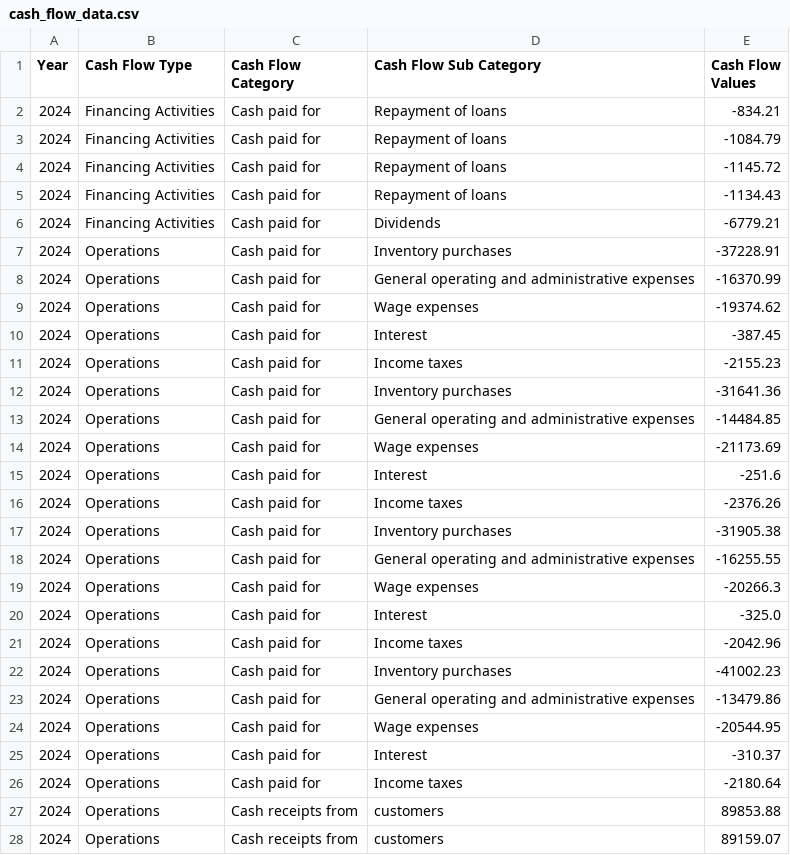
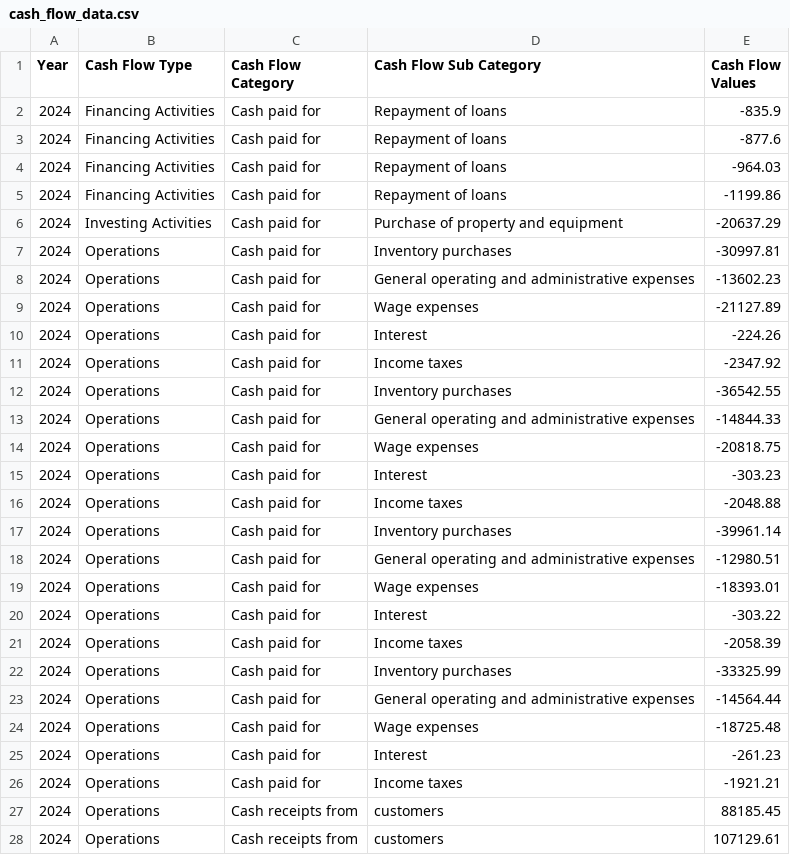
Before and after one commit to anhvi02/Databricks_CafeShop_Project, a CSV file: data_raw/data/financial/cash_flow_data.csv, drawn as a sheet; only a part is shown; the diff covers the shown part only.

Commit message:
updated cash flow data

```diff
--- a/data_raw/data/financial/cash_flow_data.csv
+++ b/data_raw/data/financial/cash_flow_data.csv
@@ -1,28 +1,28 @@
 Year,Cash Flow Type,Cash Flow Category,Cash Flow Sub Category,Cash Flow Values
-2024,Financing Activities,Cash paid for,Repayment of loans,-834.21
-2024,Financing Activities,Cash paid for,Repayment of loans,-1084.79
-2024,Financing Activities,Cash paid for,Repayment of loans,-1145.72
-2024,Financing Activities,Cash paid for,Repayment of loans,-1134.43
-2024,Financing Activities,Cash paid for,Dividends,-6779.21
-2024,Operations,Cash paid for,Inventory purchases,-37228.91
-2024,Operations,Cash paid for,General operating and administrative expenses,-16370.99
-2024,Operations,Cash paid for,Wage expenses,-19374.62
-2024,Operations,Cash paid for,Interest,-387.45
-2024,Operations,Cash paid for,Income taxes,-2155.23
-2024,Operations,Cash paid for,Inventory purchases,-31641.36
-2024,Operations,Cash paid for,General operating and administrative expenses,-14484.85
-2024,Operations,Cash paid for,Wage expenses,-21173.69
-2024,Operations,Cash paid for,Interest,-251.6
-2024,Operations,Cash paid for,Income taxes,-2376.26
-2024,Operations,Cash paid for,Inventory purchases,-31905.38
-2024,Operations,Cash paid for,General operating and administrative expenses,-16255.55
-2024,Operations,Cash paid for,Wage expenses,-20266.3
-2024,Operations,Cash paid for,Interest,-325.0
-2024,Operations,Cash paid for,Income taxes,-2042.96
-2024,Operations,Cash paid for,Inventory purchases,-41002.23
-2024,Operations,Cash paid for,General operating and administrative expenses,-13479.86
-2024,Operations,Cash paid for,Wage expenses,-20544.95
-2024,Operations,Cash paid for,Interest,-310.37
-2024,Operations,Cash paid for,Income taxes,-2180.64
-2024,Operations,Cash receipts from,customers,89853.88
-2024,Operations,Cash receipts from,customers,89159.07
+2024,Financing Activities,Cash paid for,Repayment of loans,-835.9
+2024,Financing Activities,Cash paid for,Repayment of loans,-877.6
+2024,Financing Activities,Cash paid for,Repayment of loans,-964.03
+2024,Financing Activities,Cash paid for,Repayment of loans,-1199.86
+2024,Investing Activities,Cash paid for,Purchase of property and equipment,-20637.29
+2024,Operations,Cash paid for,Inventory purchases,-30997.81
+2024,Operations,Cash paid for,General operating and administrative expenses,-13602.23
+2024,Operations,Cash paid for,Wage expenses,-21127.89
+2024,Operations,Cash paid for,Interest,-224.26
+2024,Operations,Cash paid for,Income taxes,-2347.92
+2024,Operations,Cash paid for,Inventory purchases,-36542.55
+2024,Operations,Cash paid for,General operating and administrative expenses,-14844.33
+2024,Operations,Cash paid for,Wage expenses,-20818.75
+2024,Operations,Cash paid for,Interest,-303.23
+2024,Operations,Cash paid for,Income taxes,-2048.88
+2024,Operations,Cash paid for,Inventory purchases,-39961.14
+2024,Operations,Cash paid for,General operating and administrative expenses,-12980.51
+2024,Operations,Cash paid for,Wage expenses,-18393.01
+2024,Operations,Cash paid for,Interest,-303.22
+2024,Operations,Cash paid for,Income taxes,-2058.39
+2024,Operations,Cash paid for,Inventory purchases,-33325.99
+2024,Operations,Cash paid for,General operating and administrative expenses,-14564.44
+2024,Operations,Cash paid for,Wage expenses,-18725.48
+2024,Operations,Cash paid for,Interest,-261.23
+2024,Operations,Cash paid for,Income taxes,-1921.21
+2024,Operations,Cash receipts from,customers,88185.45
+2024,Operations,Cash receipts from,customers,107129.61
```
Also changed, not shown: 5 added rows and 46 edited cells elsewhere in this file.
